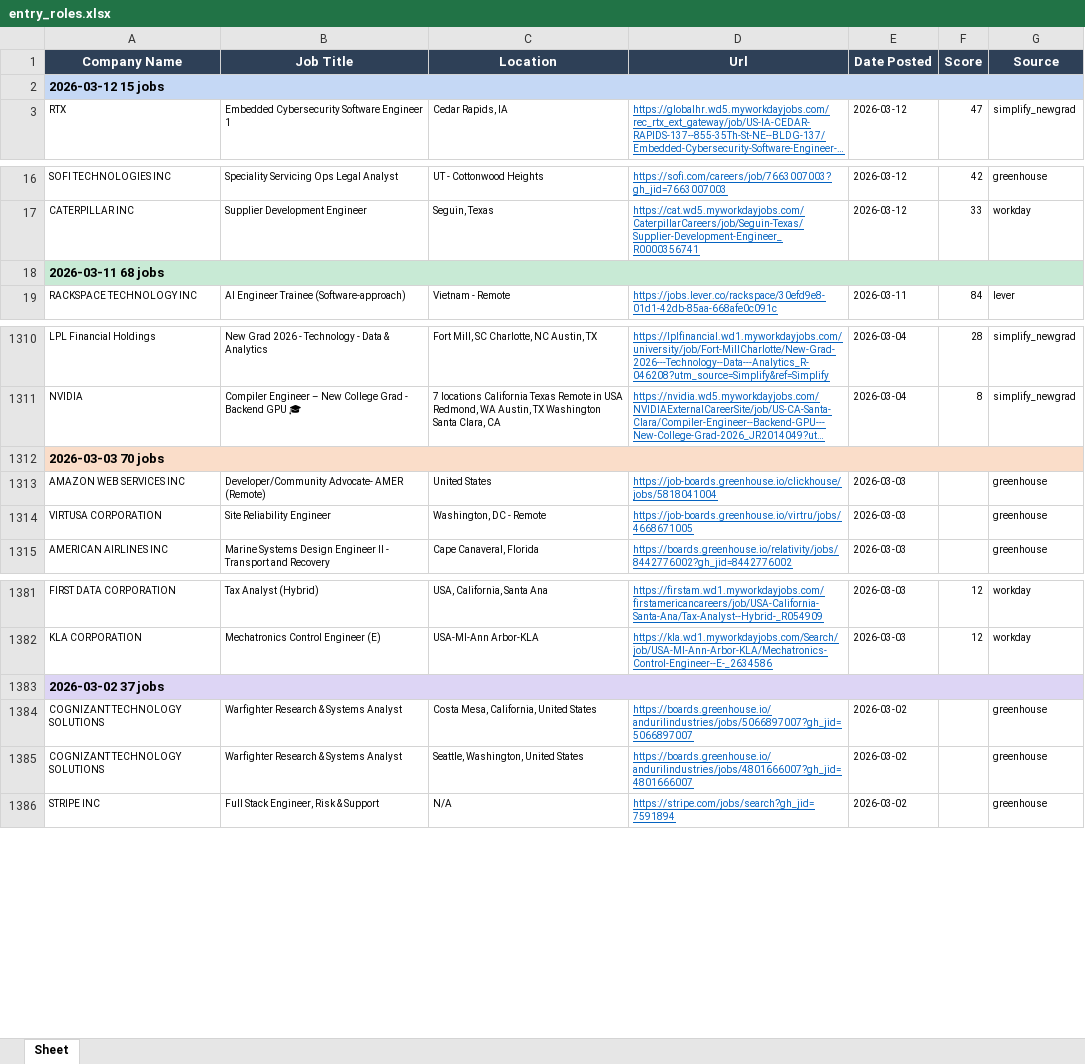
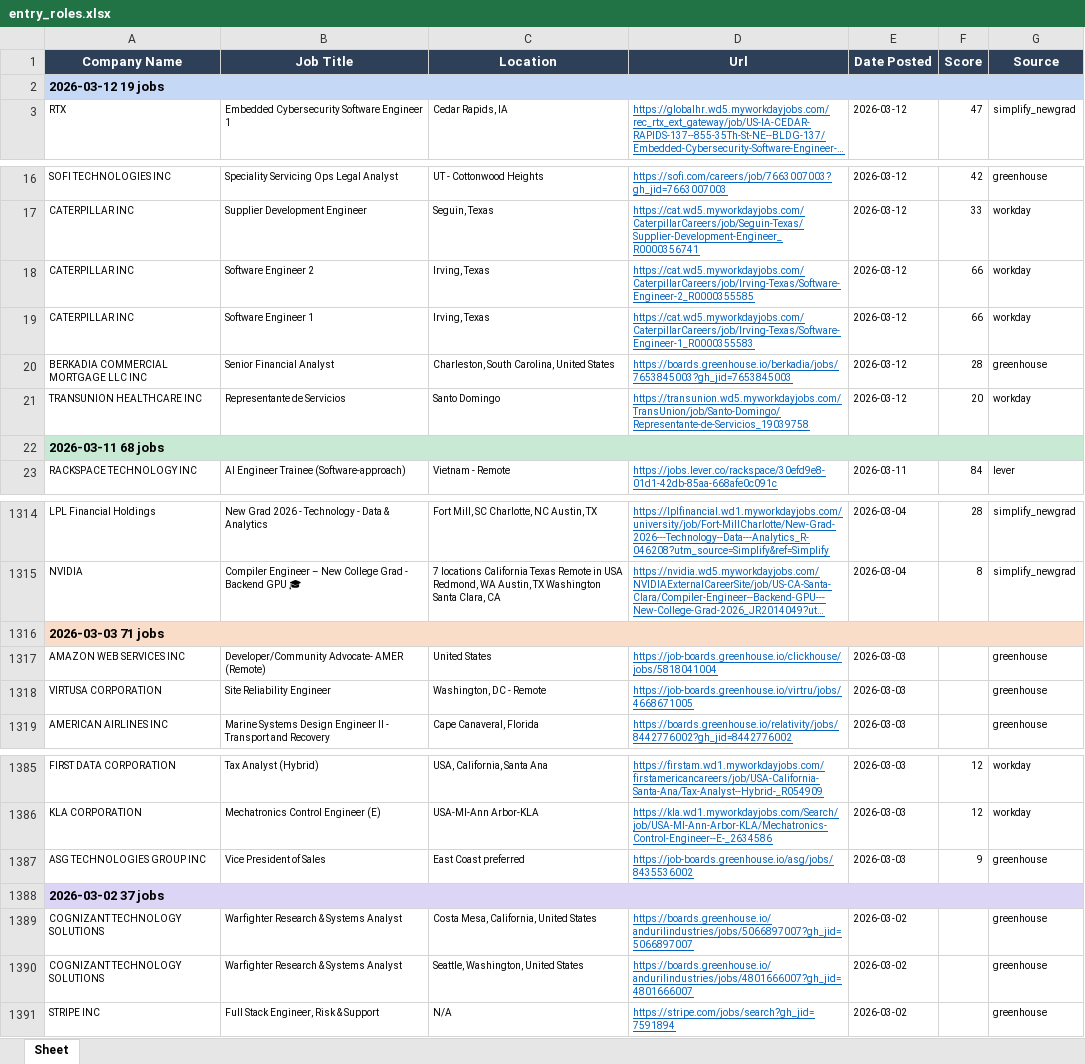
Before and after one commit to egnyani/srx-ent-role-xf, an Excel workbook: output/entry_roles.xlsx, sheet Sheet, drawn as a sheet; only a part is shown, gaps mark what is left out; long unchanged cells end in …; values as stored, in another font and other column widths than the file's, no borders; addresses are those after the commit; the diff names each change by its address in the sheet, - before the commit and + after, or states it on an @@ line.

```diff
--- a/output/entry_roles.xlsx (sheet Sheet)
+++ b/output/entry_roles.xlsx (sheet Sheet)
-A2 (Company Name): 2026-03-12 15 jobs
+A2 (Company Name): 2026-03-12 19 jobs
+row 18: CATERPILLAR INC | Software Engineer 2 | Irving, Texas | https://cat.wd5.myworkdayjobs.com/CaterpillarCareers/job/Irving-Texas/Software-Engineer-2_R0000355585 | 2026-03-12 | 66 | workday
+row 19: CATERPILLAR INC | Software Engineer 1 | Irving, Texas | https://cat.wd5.myworkdayjobs.com/CaterpillarCareers/job/Irving-Texas/Software-Engineer-1_R0000355583 | 2026-03-12 | 66 | workday
+row 20: BERKADIA COMMERCIAL MORTGAGE LLC INC | Senior Financial Analyst | Charleston, South Carolina, United States | https://boards.greenhouse.io/berkadia/jobs/7653845003?gh_jid=7653845003 | 2026-03-12 | 28 | greenhouse
+row 21: TRANSUNION HEALTHCARE INC | Representante de Servicios | Santo Domingo | https://transunion.wd5.myworkdayjobs.com/TransUnion/job/Santo-Domingo/Representante-de-Servicios_19039758 | 2026-03-12 | 20 | workday
-A1316 (Company Name): 2026-03-03 70 jobs
+A1316 (Company Name): 2026-03-03 71 jobs
+row 1387: ASG TECHNOLOGIES GROUP INC | Vice President of Sales | East Coast preferred | https://job-boards.greenhouse.io/asg/jobs/8435536002 | 2026-03-03 | 9 | greenhouse
```
Also changed, not shown: 2 other files.
